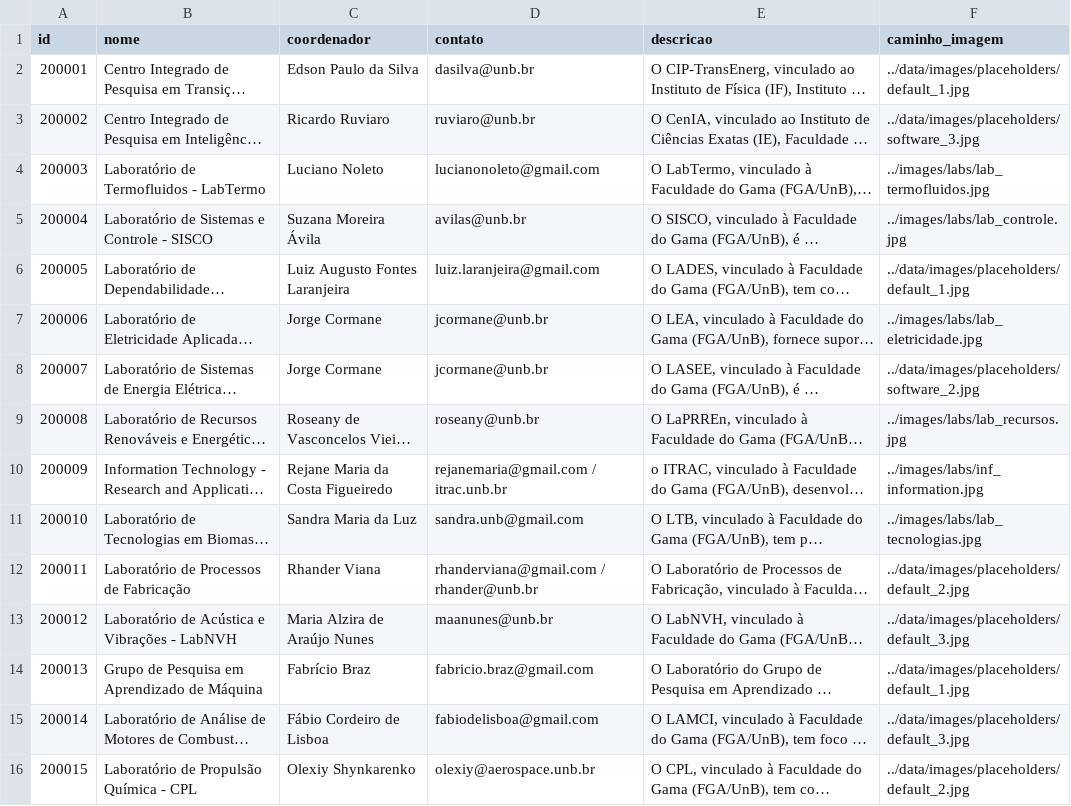
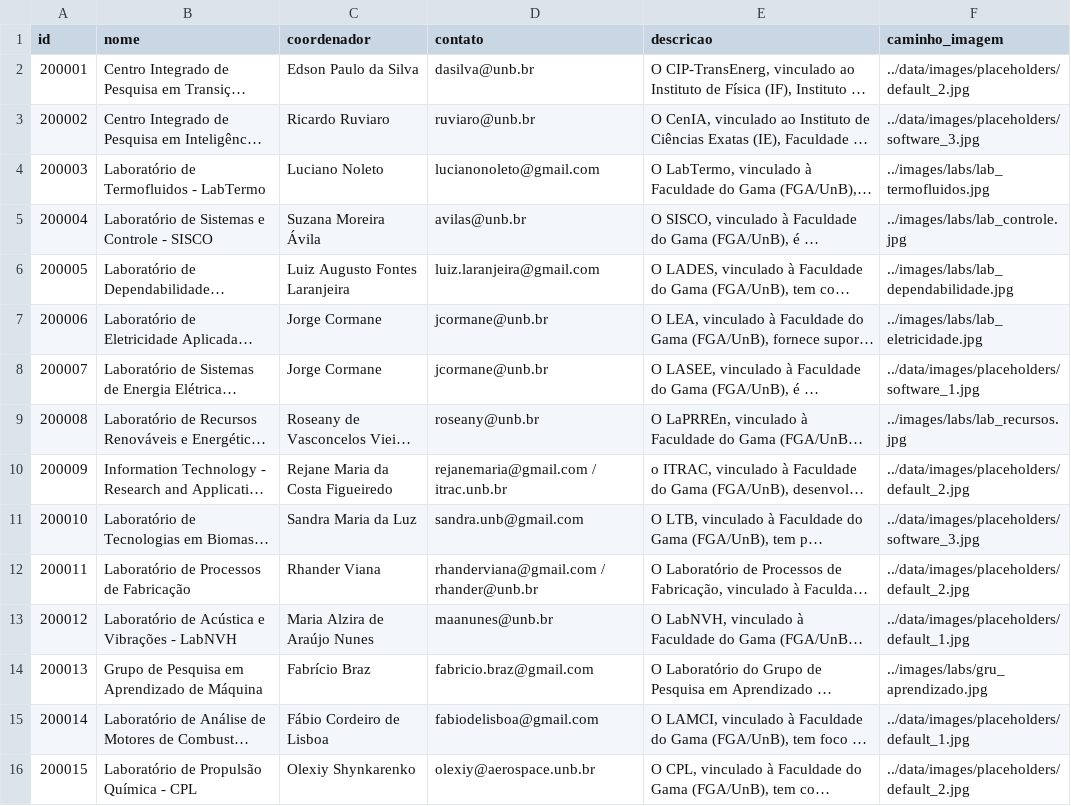
Before and after one commit to unb-mds/2025-2-Mural-UnB, a CSV file: data/Labs/labs_fga.csv, drawn as a sheet; only a part is shown; long unchanged cells end in …; the diff covers the shown part only; the diff names each change by its address in the sheet, - before the commit and + after, or states it on an @@ line.

Commit message:
chore: atualizar lista de laboratórios FGA [skip ci]

```diff
--- a/data/Labs/labs_fga.csv
+++ b/data/Labs/labs_fga.csv
-F2 (caminho_imagem): ../data/images/placeholders/default_1.jpg
+F2 (caminho_imagem): ../data/images/placeholders/default_2.jpg
-F6 (caminho_imagem): ../data/images/placeholders/default_1.jpg
+F6 (caminho_imagem): ../images/labs/lab_dependabilidade.jpg
-F8 (caminho_imagem): ../data/images/placeholders/software_2.jpg
+F8 (caminho_imagem): ../data/images/placeholders/software_1.jpg
-F10 (caminho_imagem): ../images/labs/inf_information.jpg
+F10 (caminho_imagem): ../data/images/placeholders/default_2.jpg
-F11 (caminho_imagem): ../images/labs/lab_tecnologias.jpg
+F11 (caminho_imagem): ../data/images/placeholders/software_3.jpg
-F13 (caminho_imagem): ../data/images/placeholders/default_3.jpg
+F13 (caminho_imagem): ../data/images/placeholders/default_1.jpg
-F14 (caminho_imagem): ../data/images/placeholders/default_1.jpg
+F14 (caminho_imagem): ../images/labs/gru_aprendizado.jpg
-F15 (caminho_imagem): ../data/images/placeholders/default_3.jpg
+F15 (caminho_imagem): ../data/images/placeholders/default_1.jpg
```
Also changed, not shown: 11 edited cells elsewhere in this file.
